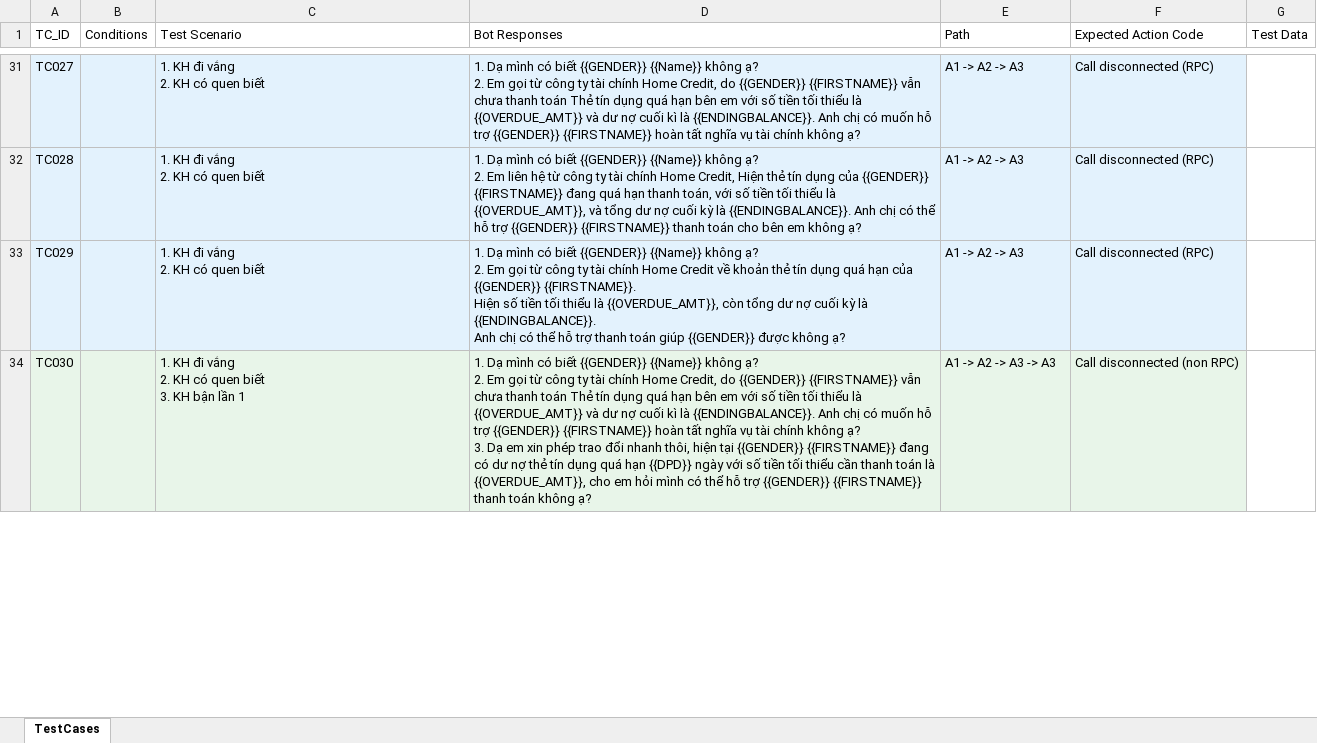
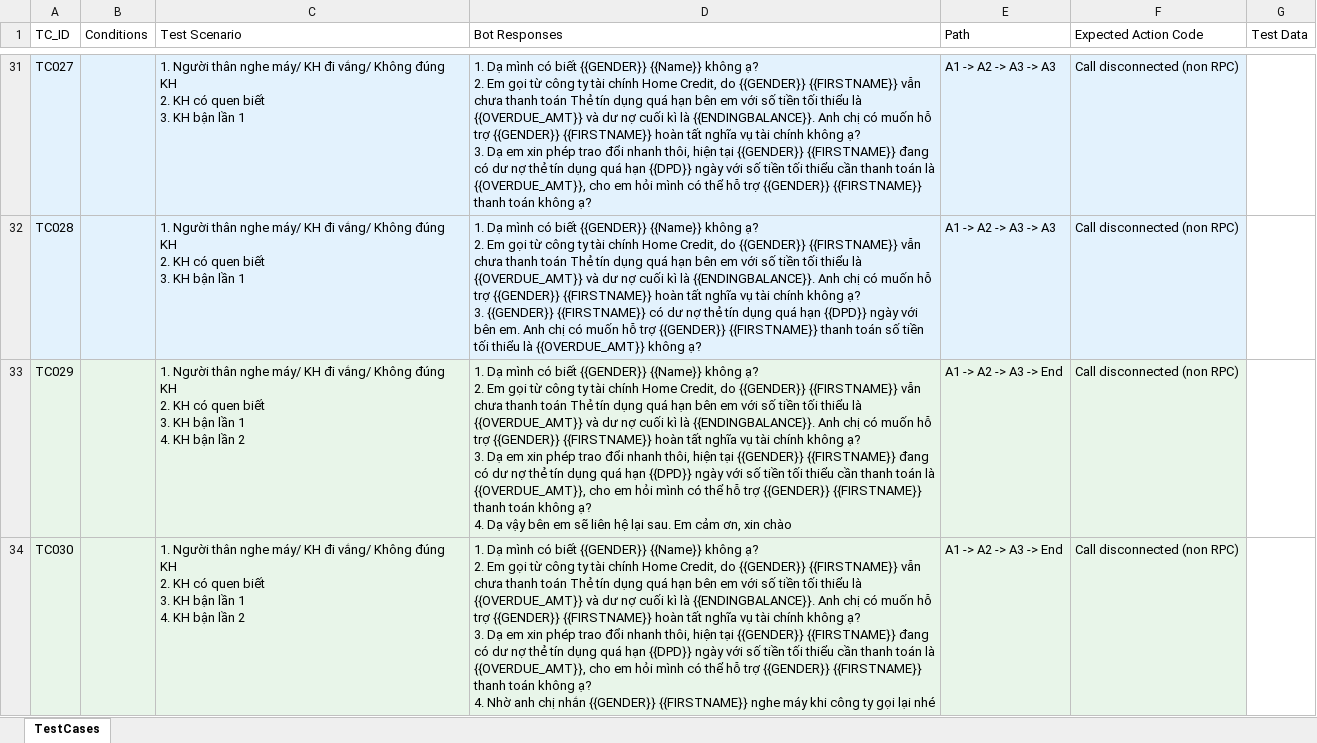
Before and after one commit to HiuzZ/auto_generate_testcases, an Excel workbook: output/testcases_multi_vb.xlsx, sheet TestCases, drawn as a sheet; only a part is shown, gaps mark what is left out; values as stored, in another font and other column widths than the file's, no borders; ↵ is a line break in a cell; the diff covers the shown part only; the diff names each change by its address in the sheet, - before the commit and + after, or states it on an @@ line.

```diff
--- a/output/testcases_multi_vb.xlsx (sheet TestCases)
+++ b/output/testcases_multi_vb.xlsx (sheet TestCases)
-C31:C32 (Test Scenario): 1. KH đi vắng ↵ 2. KH có quen biết
+C31:C32 (Test Scenario): 1. Người thân nghe máy/ KH đi vắng/ Không đúng KH ↵ 2. KH có quen biết ↵ 3. KH bận lần 1
-D31 (Bot Responses): …không ạ?
+D31 (Bot Responses): …không ạ? ↵ 3. Dạ em xin phép trao đổi nhanh thôi, hiện tại {{GENDER}} {{FIRSTNAME}} đang có dư nợ thẻ tín dụng quá hạn {{DPD}} ngày với số tiền tối thiểu cần thanh toán là {{OVERDUE_AMT}}, cho em hỏi mình có thể hỗ trợ {{GENDER}} {{FIRSTNAME}} thanh toán không ạ?
-E31:E32 (Path): A1 -> A2 -> A3
+E31:E32 (Path): A1 -> A2 -> A3 -> A3
-F31:F33 (Expected Action Code): Call disconnected (RPC)
+F31:F33 (Expected Action Code): Call disconnected (non RPC)
-D32 (Bot Responses): …2. Em liên hệ từ công ty tài chính Home Credit, Hiện thẻ tín dụng của {{GENDER}} {{FIRSTNAME}} đang quá hạn thanh toán, với số tiền tối thiểu là {{OVERDUE_AMT}}, và tổng dư nợ cuối kỳ là {{ENDINGBALANCE}}. Anh chị có thể hỗ trợ {{GENDER}} {{FIRSTNAME}} thanh toán cho bên em không ạ?
+D32 (Bot Responses): …2. Em gọi từ công ty tài chính Home Credit, do {{GENDER}} {{FIRSTNAME}} vẫn chưa thanh toán Thẻ tín dụng quá hạn bên em với số tiền tối thiểu là {{OVERDUE_AMT}} và dư nợ cuối kì là {{ENDINGBALANCE}}. Anh chị có muốn hỗ trợ {{GENDER}} {{FIRSTNAME}} hoàn tất nghĩa vụ tài chính không ạ? ↵ 3. {{GENDER}} {{FIRSTNAME}} có dư nợ thẻ tín dụng quá hạn {{DPD}} ngày với bên em. Anh chị có muốn hỗ trợ {{GENDER}} {{FIRSTNAME}} thanh toán số tiền tối thiểu là {{OVERDUE_AMT}} không ạ?
-C33 (Test Scenario): 1. KH đi vắng ↵ 2. KH có quen biết
+C33 (Test Scenario): 1. Người thân nghe máy/ KH đi vắng/ Không đúng KH ↵ 2. KH có quen biết ↵ 3. KH bận lần 1 ↵ 4. KH bận lần 2
-D33 (Bot Responses): …chính Home Credit về khoản thẻ tín dụng quá hạn của {{GENDER}} {{FIRSTNAME}}. ↵ Hiện số tiền tối thiểu là {{OVERDUE_AMT}}, còn tổng dư nợ cuối kỳ là {{ENDINGBALANCE}}. ↵ Anh chị có thể hỗ trợ thanh toán giúp {{GENDER}} được không ạ?
+D33 (Bot Responses): …chính Home Credit, do {{GENDER}} {{FIRSTNAME}} vẫn chưa thanh toán Thẻ tín dụng quá hạn bên em với số tiền tối thiểu là {{OVERDUE_AMT}} và dư nợ cuối kì là {{ENDINGBALANCE}}. Anh chị có muốn hỗ trợ {{GENDER}} {{FIRSTNAME}} hoàn tất nghĩa vụ tài chính không ạ? ↵ 3. Dạ em xin phép trao đổi nhanh thôi, hiện tại {{GENDER}} {{FIRSTNAME}} đang có dư nợ thẻ tín dụng quá hạn {{DPD}} ngày với số tiền tối thiểu cần thanh toán là {{OVERDUE_AMT}}, cho em hỏi mình có thể hỗ trợ {{GENDER}} {{FIRSTNAME}} thanh toán không ạ? ↵ 4. Dạ vậy bên em sẽ liên hệ lại sau. Em cảm ơn, xin chào
-E33 (Path): A1 -> A2 -> A3
+E33 (Path): A1 -> A2 -> A3 -> End
-C34 (Test Scenario): 1. KH đi vắng ↵ 2. KH có quen biết ↵ 3. KH bận lần 1
+C34 (Test Scenario): 1. Người thân nghe máy/ KH đi vắng/ Không đúng KH ↵ 2. KH có quen biết ↵ 3. KH bận lần 1 ↵ 4. KH bận lần 2
-D34 (Bot Responses): …không ạ?
+D34 (Bot Responses): …không ạ? ↵ 4. Nhờ anh chị nhắn {{GENDER}} {{FIRSTNAME}} nghe máy khi công ty gọi lại nhé
-E34 (Path): A1 -> A2 -> A3 -> A3
+E34 (Path): A1 -> A2 -> A3 -> End
```
Also changed, not shown: 37 added rows, 19 removed rows, 196 edited cells and cell formats elsewhere in this sheet, output/testcases_e2e_vb.xlsx, 11 other files.
